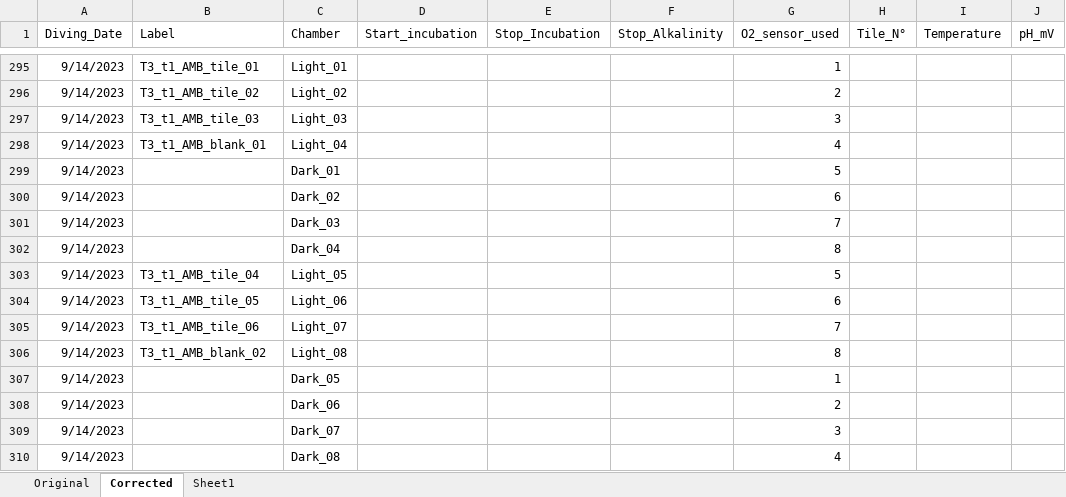
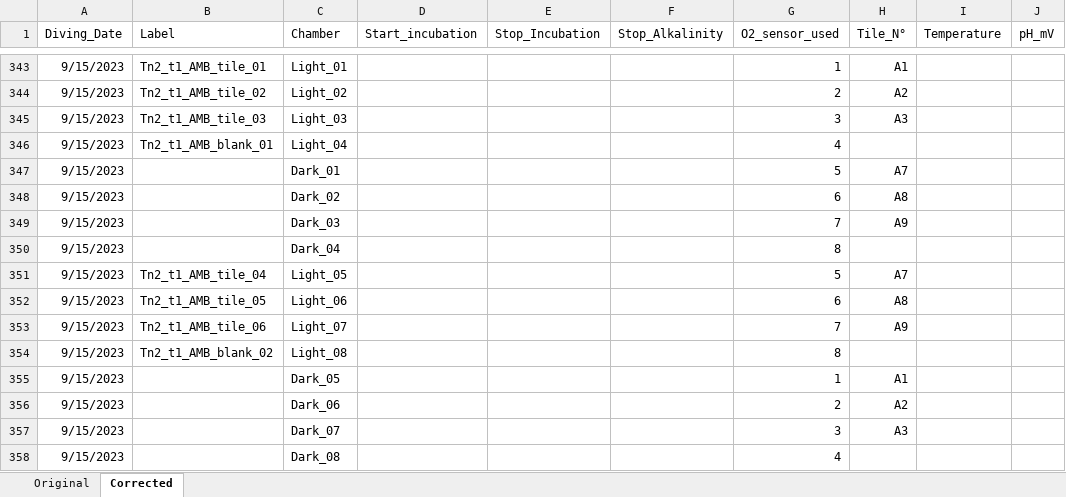
Before and after one commit to JayCrlt/BenthFun, an Excel workbook: Data/1. Diving log/Diving_log_BenthFun.xlsx, sheet Corrected, drawn as a sheet; only a part is shown, gaps mark what is left out; values as stored, in another font and other column widths than the file's, no borders; addresses are those after the commit; the diff covers the shown part only; the diff names each change by its address in the sheet, - before the commit and + after, or states it on an @@ line.

```diff
--- a/Data/1. Diving log/Diving_log_BenthFun.xlsx (sheet Corrected)
+++ b/Data/1. Diving log/Diving_log_BenthFun.xlsx (sheet Corrected)
-sheet tab: Sheet1
-A343:A358 (Diving_Date): 9/14/2023
+A343:A358 (Diving_Date): 9/15/2023
-B343 (Label): T3_t1_AMB_tile_01
+B343 (Label): Tn2_t1_AMB_tile_01
-H343 (Tile_N°): (empty)
+H343 (Tile_N°): A1
-B344 (Label): T3_t1_AMB_tile_02
+B344 (Label): Tn2_t1_AMB_tile_02
-H344 (Tile_N°): (empty)
+H344 (Tile_N°): A2
-B345 (Label): T3_t1_AMB_tile_03
+B345 (Label): Tn2_t1_AMB_tile_03
-H345 (Tile_N°): (empty)
+H345 (Tile_N°): A3
-B346 (Label): T3_t1_AMB_blank_01
+B346 (Label): Tn2_t1_AMB_blank_01
-H347 (Tile_N°): (empty)
+H347 (Tile_N°): A7
-H348 (Tile_N°): (empty)
+H348 (Tile_N°): A8
-H349 (Tile_N°): (empty)
+H349 (Tile_N°): A9
-B351 (Label): T3_t1_AMB_tile_04
+B351 (Label): Tn2_t1_AMB_tile_04
-H351 (Tile_N°): (empty)
+H351 (Tile_N°): A7
-B352 (Label): T3_t1_AMB_tile_05
+B352 (Label): Tn2_t1_AMB_tile_05
-H352 (Tile_N°): (empty)
+H352 (Tile_N°): A8
-B353 (Label): T3_t1_AMB_tile_06
+B353 (Label): Tn2_t1_AMB_tile_06
-H353 (Tile_N°): (empty)
+H353 (Tile_N°): A9
-B354 (Label): T3_t1_AMB_blank_02
+B354 (Label): Tn2_t1_AMB_blank_02
-H355 (Tile_N°): (empty)
+H355 (Tile_N°): A1
-H356 (Tile_N°): (empty)
+H356 (Tile_N°): A2
-H357 (Tile_N°): (empty)
+H357 (Tile_N°): A3
```
Also changed, not shown: 48 added rows elsewhere in this sheet, Data/3. Alkalinity/Alkalinity_BenthFun.xlsx, 30 other files.
